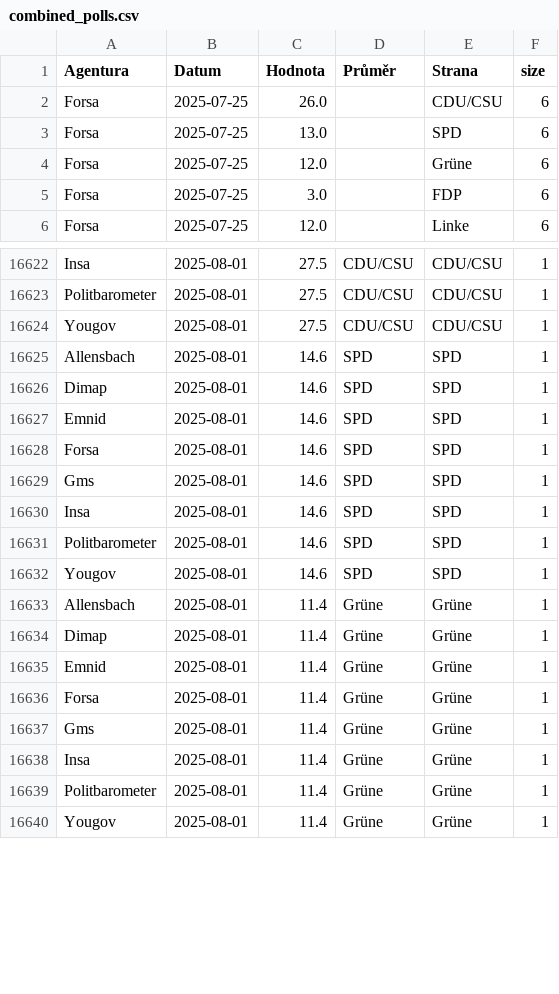
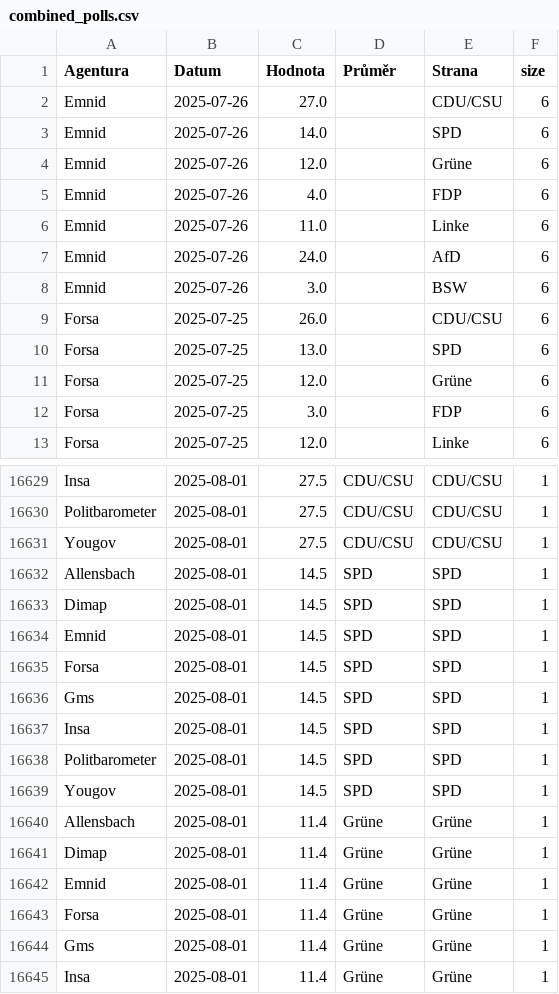
Before and after one commit to michalskop/elections-2025, a CSV file: de2025/combined_polls.csv, drawn as a sheet; only a part is shown, gaps mark what is left out; the shorter side is filled out with more unchanged rows; the diff covers the shown part only.

```diff
--- a/de2025/combined_polls.csv
+++ b/de2025/combined_polls.csv
@@ -1,2 +1,9 @@
 Agentura,Datum,Hodnota,Průměr,Strana,size
+Emnid,2025-07-26,27.0,,CDU/CSU,6
+Emnid,2025-07-26,14.0,,SPD,6
+Emnid,2025-07-26,12.0,,Grüne,6
+Emnid,2025-07-26,4.0,,FDP,6
+Emnid,2025-07-26,11.0,,Linke,6
+Emnid,2025-07-26,24.0,,AfD,6
+Emnid,2025-07-26,3.0,,BSW,6
 Forsa,2025-07-25,26.0,,CDU/CSU,6
@@ -16624,10 +16631,10 @@ Politbarometer,2025-08-01,27.5,CDU/CSU,CDU/CSU,1
 Yougov,2025-08-01,27.5,CDU/CSU,CDU/CSU,1
-Allensbach,2025-08-01,14.6,SPD,SPD,1
-Dimap,2025-08-01,14.6,SPD,SPD,1
-Emnid,2025-08-01,14.6,SPD,SPD,1
-Forsa,2025-08-01,14.6,SPD,SPD,1
-Gms,2025-08-01,14.6,SPD,SPD,1
-Insa,2025-08-01,14.6,SPD,SPD,1
-Politbarometer,2025-08-01,14.6,SPD,SPD,1
-Yougov,2025-08-01,14.6,SPD,SPD,1
+Allensbach,2025-08-01,14.5,SPD,SPD,1
+Dimap,2025-08-01,14.5,SPD,SPD,1
+Emnid,2025-08-01,14.5,SPD,SPD,1
+Forsa,2025-08-01,14.5,SPD,SPD,1
+Gms,2025-08-01,14.5,SPD,SPD,1
+Insa,2025-08-01,14.5,SPD,SPD,1
+Politbarometer,2025-08-01,14.5,SPD,SPD,1
+Yougov,2025-08-01,14.5,SPD,SPD,1
 Allensbach,2025-08-01,11.4,Grüne,Grüne,1
```
Also changed, not shown: 8 edited cells elsewhere in this file, de2025/german_polls.csv, de2025/german_polls_weighted.csv.
